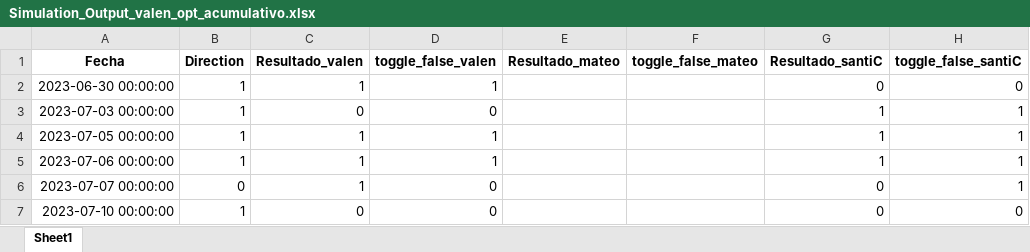
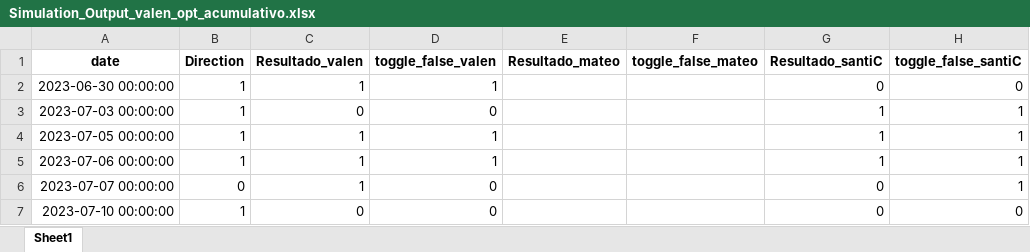
Before and after one commit to santiagogiraldo09/Arkad, an Excel workbook: Simulation_Output_valen_opt_acumulativo.xlsx, sheet Sheet1, drawn as a sheet; only a part is shown; values as stored, in another font and other column widths than the file's, no borders; the diff names each change by its address in the sheet, - before the commit and + after, or states it on an @@ line.

Commit message:
Update Simulation_Output_valen_opt_acumulativo.xlsx

```diff
--- a/Simulation_Output_valen_opt_acumulativo.xlsx (sheet Sheet1)
+++ b/Simulation_Output_valen_opt_acumulativo.xlsx (sheet Sheet1)
-A1: Fecha
+A1: date
```
